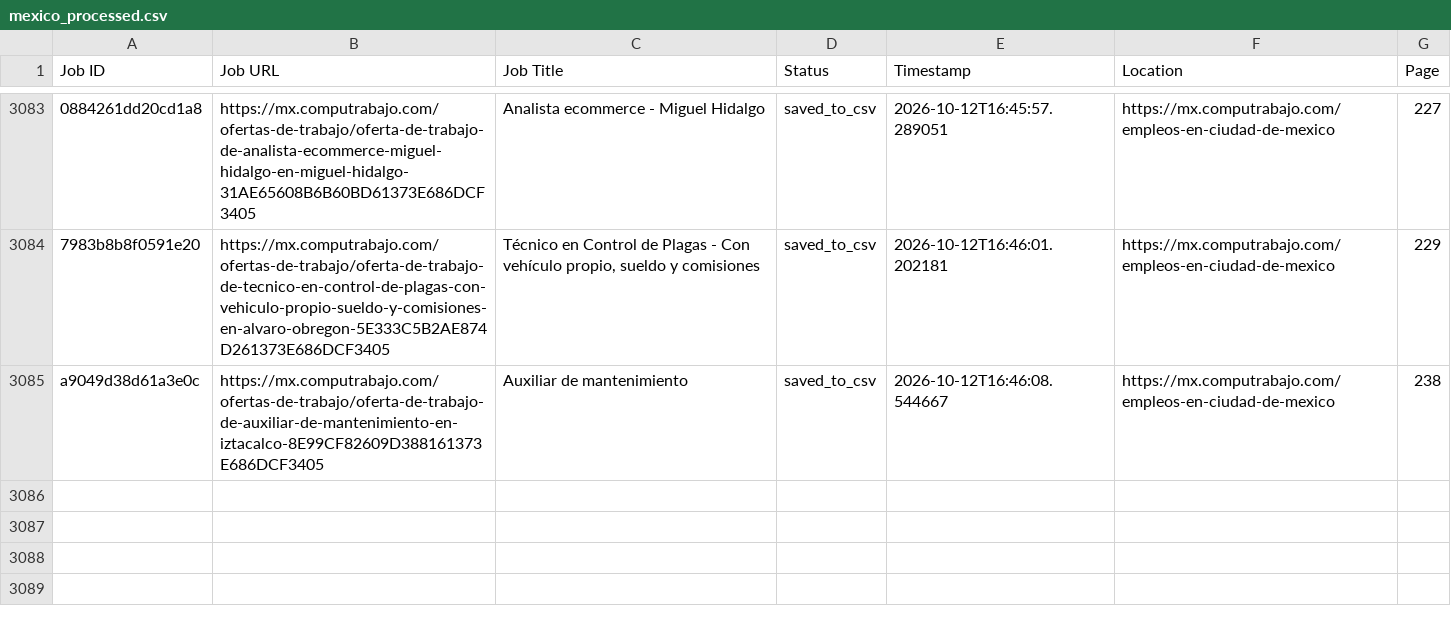
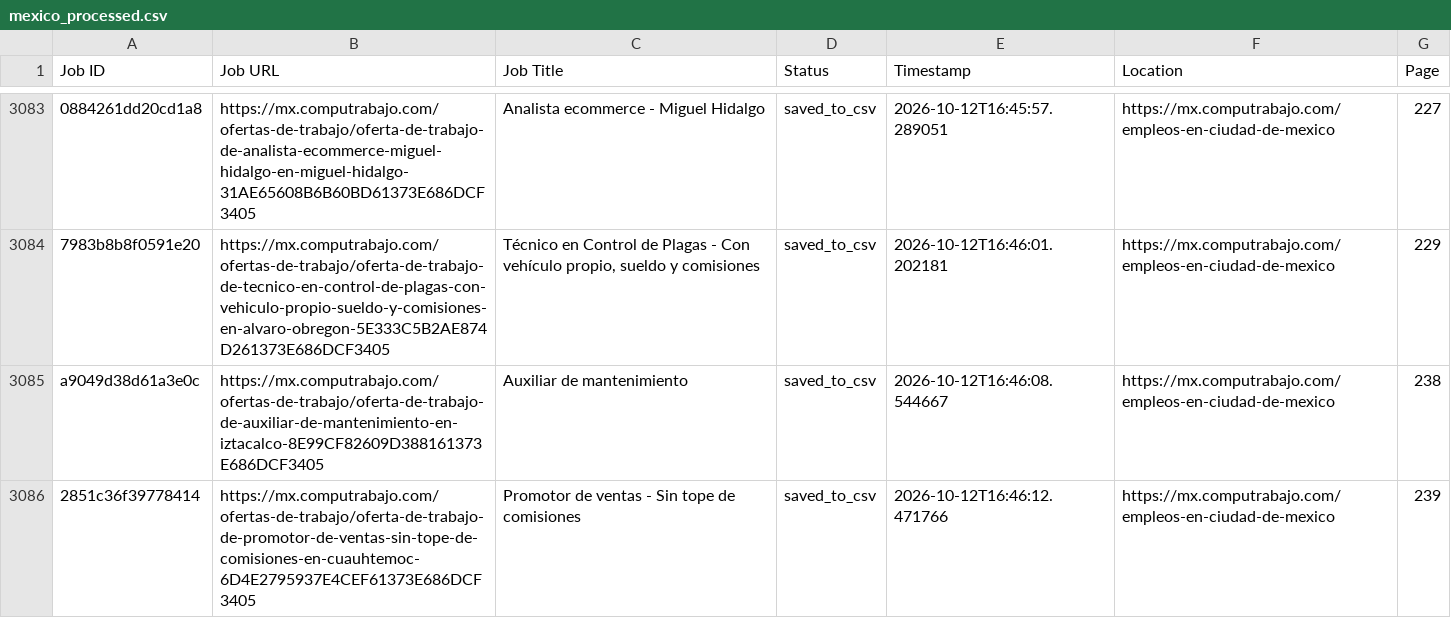
Before and after one commit to liliankason/computrabajo_mexico_scraper, a CSV file: mexico_processed.csv, drawn as a sheet; only a part is shown, gaps mark what is left out; the diff names each change by its address in the sheet, - before the commit and + after, or states it on an @@ line.

```diff
--- a/mexico_processed.csv
+++ b/mexico_processed.csv
+row 3086: 2851c36f39778414 | https://mx.computrabajo.com/ofertas-de-trabajo/oferta-de-trabajo-de-promotor-de-ventas-sin-tope-de-comisiones-en-cuauhtemoc-6D4E2795937E4CEF61373E686DCF3405 | Promotor de ventas - Sin tope de comisiones | saved_to_csv | 2026-10-12T16:46:12.471766 | https://mx.computrabajo.com/empleos-en-ciudad-de-mexico | 239
```
Also changed, not shown: 2 other files.
